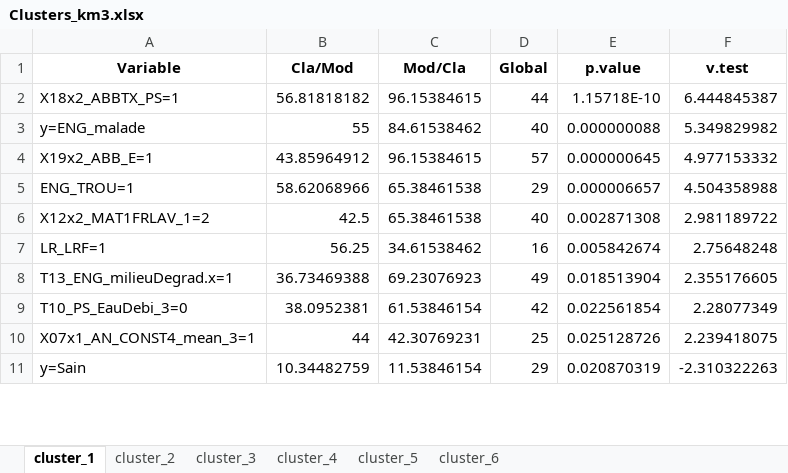
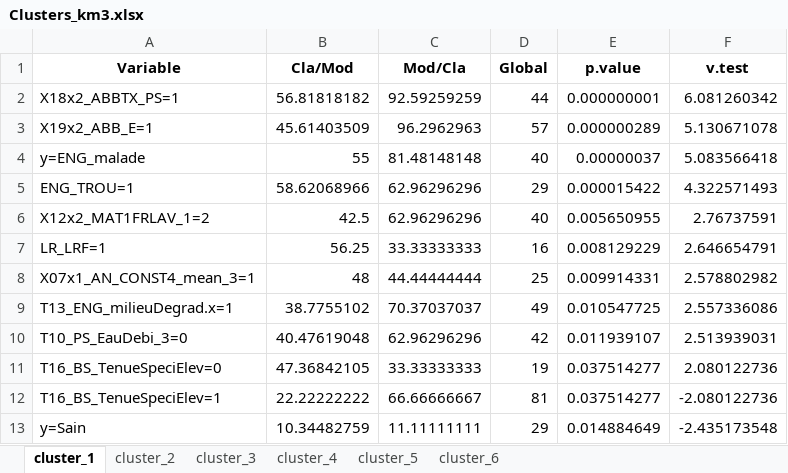
Before and after one commit to ClementYvernault/Projet_Stat_2025_modelisation, an Excel workbook: mb-pls/Clusters_km3.xlsx, sheet cluster_1, drawn as a sheet; only a part is shown; values as stored, in another font and other column widths than the file's, no borders; removed rows and columns are numbered as before the commit, all else as after; the diff covers the shown part only; the diff names each change by its address in the sheet, - before the commit and + after, or states it on an @@ line.

```diff
--- a/mb-pls/Clusters_km3.xlsx (sheet cluster_1)
+++ b/mb-pls/Clusters_km3.xlsx (sheet cluster_1)
-C2 (Mod/Cla): 96.15384615
+C2 (Mod/Cla): 92.59259259
-E2 (p.value): 1.15718E-10
+E2 (p.value): 0.000000001
-F2 (v.test): 6.444845387
+F2 (v.test): 6.081260342
+row 3: X19x2_ABB_E=1 | 45.61403509 | 96.2962963 | 57 | 0.000000289 | 5.130671078
-C4 (Mod/Cla): 84.61538462
+C4 (Mod/Cla): 81.48148148
-E4 (p.value): 0.000000088
+E4 (p.value): 0.00000037
-F4 (v.test): 5.349829982
+F4 (v.test): 5.083566418
-row 4: X19x2_ABB_E=1 | 43.85964912 | 96.15384615 | 57 | 0.000000645 | 4.977153332
-C5:C6 (Mod/Cla): 65.38461538
+C5:C6 (Mod/Cla): 62.96296296
-E5 (p.value): 0.000006657
+E5 (p.value): 0.000015422
-F5 (v.test): 4.504358988
+F5 (v.test): 4.322571493
-E6 (p.value): 0.002871308
+E6 (p.value): 0.005650955
-F6 (v.test): 2.981189722
+F6 (v.test): 2.76737591
-C7 (Mod/Cla): 34.61538462
+C7 (Mod/Cla): 33.33333333
-E7 (p.value): 0.005842674
+E7 (p.value): 0.008129229
-F7 (v.test): 2.75648248
+F7 (v.test): 2.646654791
+row 8: X07x1_AN_CONST4_mean_3=1 | 48 | 44.44444444 | 25 | 0.009914331 | 2.578802982
-B9 (Cla/Mod): 36.73469388
+B9 (Cla/Mod): 38.7755102
-C9 (Mod/Cla): 69.23076923
+C9 (Mod/Cla): 70.37037037
-E9 (p.value): 0.018513904
+E9 (p.value): 0.010547725
-F9 (v.test): 2.355176605
+F9 (v.test): 2.557336086
-B10 (Cla/Mod): 38.0952381
+B10 (Cla/Mod): 40.47619048
-C10 (Mod/Cla): 61.53846154
+C10 (Mod/Cla): 62.96296296
-E10 (p.value): 0.022561854
+E10 (p.value): 0.011939107
-F10 (v.test): 2.28077349
+F10 (v.test): 2.513939031
-row 10: X07x1_AN_CONST4_mean_3=1 | 44 | 42.30769231 | 25 | 0.025128726 | 2.239418075
+row 11: T16_BS_TenueSpeciElev=0 | 47.36842105 | 33.33333333 | 19 | 0.037514277 | 2.080122736
+row 12: T16_BS_TenueSpeciElev=1 | 22.22222222 | 66.66666667 | 81 | 0.037514277 | -2.080122736
-C13 (Mod/Cla): 11.53846154
+C13 (Mod/Cla): 11.11111111
-E13 (p.value): 0.020870319
+E13 (p.value): 0.014884649
-F13 (v.test): -2.310322263
+F13 (v.test): -2.435173548
```
Also changed, not shown: 1 added row, 1 removed row and 23 edited cells elsewhere in this sheet, sheet cluster_5, sheet cluster_6, sheet cluster_2, sheet cluster_3, sheet cluster_4, 4 other files.
